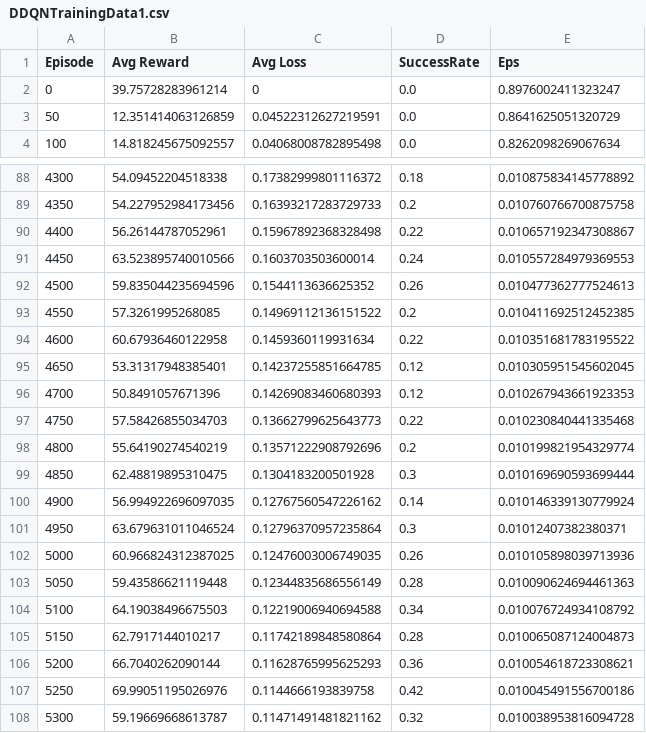
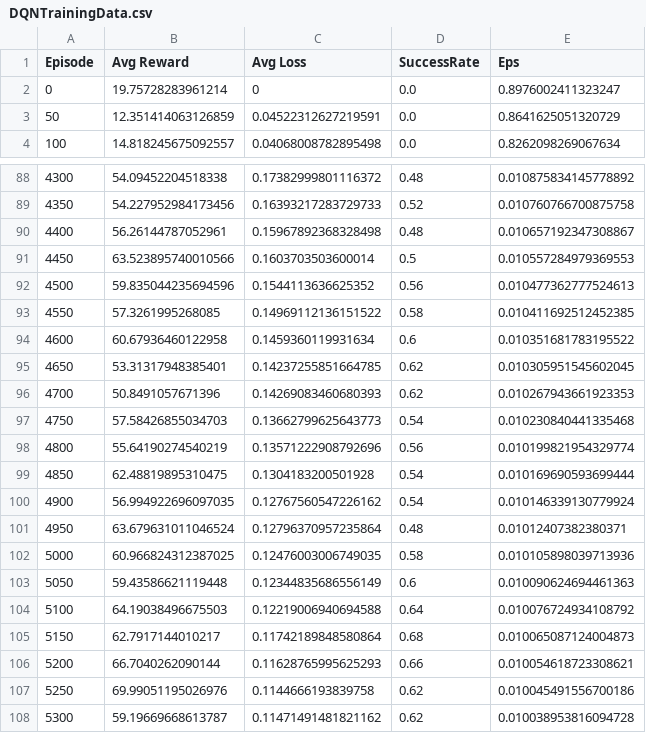
Before and after one commit to FrancescoLR02/AutonomousDriving_Project, a CSV file: DQN/DQNTrainingData.csv (was DQN/DDQNTrainingData1.csv), drawn as a sheet; only a part is shown, gaps mark what is left out; the diff covers the shown part only.

```diff
--- a/DQN/DDQNTrainingData1.csv
+++ b/DQN/DQNTrainingData.csv
@@ -1,3 +1,3 @@
 Episode,Avg Reward,Avg Loss,SuccessRate,Eps
-0,39.75728283961214,0,0.0,0.8976002411323247
+0,19.75728283961214,0,0.0,0.8976002411323247
 50,12.351414063126859,0.04522312627219591,0.0,0.8641625051320729
@@ -88,21 +88,21 @@ Episode,Avg Reward,Avg Loss,SuccessRate,Eps
-4300,54.09452204518338,0.17382999801116372,0.18,0.010875834145778892
-4350,54.227952984173456,0.16393217283729733,0.2,0.010760766700875758
-4400,56.26144787052961,0.15967892368328498,0.22,0.010657192347308867
-4450,63.523895740010566,0.1603703503600014,0.24,0.010557284979369553
-4500,59.835044235694596,0.1544113636625352,0.26,0.010477362777524613
-4550,57.3261995268085,0.14969112136151522,0.2,0.010411692512452385
-4600,60.67936460122958,0.1459360119931634,0.22,0.010351681783195522
-4650,53.31317948385401,0.14237255851664785,0.12,0.010305951545602045
-4700,50.8491057671396,0.14269083460680393,0.12,0.010267943661923353
-4750,57.58426855034703,0.13662799625643773,0.22,0.010230840441335468
-4800,55.64190274540219,0.13571222908792696,0.2,0.010199821954329774
-4850,62.48819895310475,0.1304183200501928,0.3,0.010169690593699444
-4900,56.994922696097035,0.12767560547226162,0.14,0.010146339130779924
-4950,63.679631011046524,0.12796370957235864,0.3,0.01012407382380371
-5000,60.966824312387025,0.12476003006749035,0.26,0.010105898039713936
-5050,59.43586621119448,0.12344835686556149,0.28,0.010090624694461363
-5100,64.19038496675503,0.12219006940694588,0.34,0.010076724934108792
-5150,62.7917144010217,0.11742189848580864,0.28,0.010065087124004873
-5200,66.7040262090144,0.11628765995625293,0.36,0.010054618723308621
-5250,69.99051195026976,0.1144666193839758,0.42,0.010045491556700186
-5300,59.19669668613787,0.11471491481821162,0.32,0.010038953816094728
+4300,54.09452204518338,0.17382999801116372,0.48,0.010875834145778892
+4350,54.227952984173456,0.16393217283729733,0.52,0.010760766700875758
+4400,56.26144787052961,0.15967892368328498,0.48,0.010657192347308867
+4450,63.523895740010566,0.1603703503600014,0.5,0.010557284979369553
+4500,59.835044235694596,0.1544113636625352,0.56,0.010477362777524613
+4550,57.3261995268085,0.14969112136151522,0.58,0.010411692512452385
+4600,60.67936460122958,0.1459360119931634,0.6,0.010351681783195522
+4650,53.31317948385401,0.14237255851664785,0.62,0.010305951545602045
+4700,50.8491057671396,0.14269083460680393,0.62,0.010267943661923353
+4750,57.58426855034703,0.13662799625643773,0.54,0.010230840441335468
+4800,55.64190274540219,0.13571222908792696,0.56,0.010199821954329774
+4850,62.48819895310475,0.1304183200501928,0.54,0.010169690593699444
+4900,56.994922696097035,0.12767560547226162,0.54,0.010146339130779924
+4950,63.679631011046524,0.12796370957235864,0.48,0.01012407382380371
+5000,60.966824312387025,0.12476003006749035,0.58,0.010105898039713936
+5050,59.43586621119448,0.12344835686556149,0.6,0.010090624694461363
+5100,64.19038496675503,0.12219006940694588,0.64,0.010076724934108792
+5150,62.7917144010217,0.11742189848580864,0.68,0.010065087124004873
+5200,66.7040262090144,0.11628765995625293,0.66,0.010054618723308621
+5250,69.99051195026976,0.1144666193839758,0.62,0.010045491556700186
+5300,59.19669668613787,0.11471491481821162,0.62,0.010038953816094728
```
Also changed, not shown: 20 edited cells elsewhere in this file, 23 other files.
